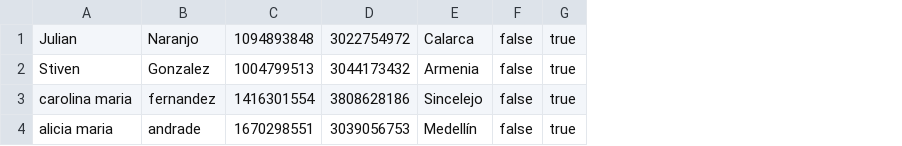
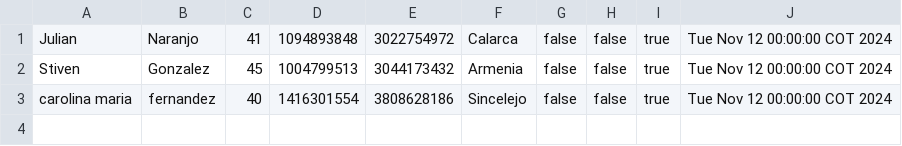
Before and after one commit to StivenGonzalezz/UniquindiSoft, a CSV file: archivosCSV/inabilitados.csv, drawn as a sheet; removed rows and columns are numbered as before the commit, all else as after; the diff names each change by its address in the sheet, - before the commit and + after, or states it on an @@ line.

```diff
--- a/archivosCSV/inabilitados.csv
+++ b/archivosCSV/inabilitados.csv
+column C, rows 1-3: 41 | 45 | 40
+column H, rows 1-3: all false
+column J, rows 1-3: all Tue Nov 12 00:00:00 COT 2024
-row 4: alicia maria | andrade | 1670298551 | 3039056753 | Medellín | false | true
```
Also changed, not shown: archivosCSV/contraloria.csv, 12 other files.
